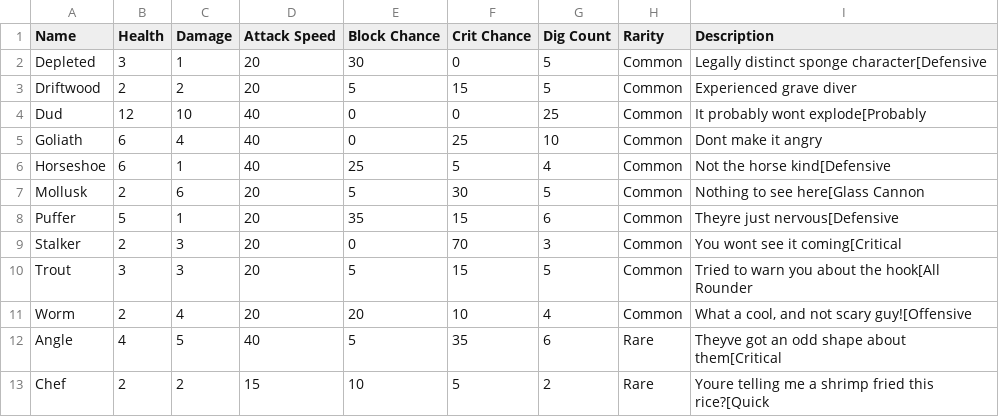
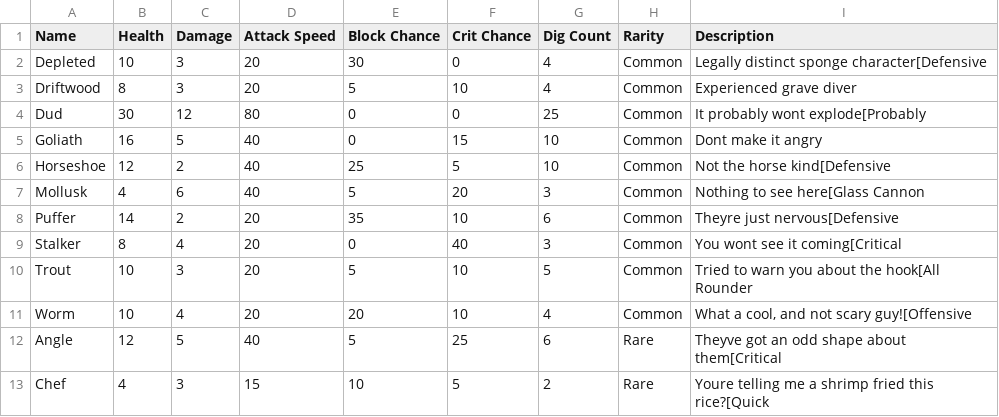
Before and after one commit to noah-forest/BrackeysGameJam2023, a CSV file: Assets/Resources/Excel/UnitStats.csv, drawn as a sheet; only a part is shown; the diff covers the shown part only.

Commit message:
added unit rarity

```diff
--- a/Assets/Resources/Excel/UnitStats.csv
+++ b/Assets/Resources/Excel/UnitStats.csv
@@ -1,13 +1,13 @@
 Name,Health,Damage,Attack Speed,Block Chance,Crit Chance,Dig Count,Rarity,Description
-Depleted,3,1,20,30,0,5,Common,Legally distinct sponge character[Defensive
-Driftwood,2,2,20,5,15,5,Common,Experienced grave diver
-Dud,12,10,40,0,0,25,Common,It probably wont explode[Probably
-Goliath,6,4,40,0,25,10,Common,Dont make it angry
-Horseshoe,6,1,40,25,5,4,Common,Not the horse kind[Defensive
-Mollusk,2,6,20,5,30,5,Common,Nothing to see here[Glass Cannon
-Puffer,5,1,20,35,15,6,Common,Theyre just nervous[Defensive
-Stalker,2,3,20,0,70,3,Common,You wont see it coming[Critical
-Trout,3,3,20,5,15,5,Common,Tried to warn you about the hook[All Rounder
-Worm,2,4,20,20,10,4,Common,"What a cool, and not scary guy![Offensive"
-Angle,4,5,40,5,35,6,Rare,Theyve got an odd shape about them[Critical
-Chef,2,2,15,10,5,2,Rare,Youre telling me a shrimp fried this rice?[Quick
+Depleted,10,3,20,30,0,4,Common,Legally distinct sponge character[Defensive
+Driftwood,8,3,20,5,10,4,Common,Experienced grave diver
+Dud,30,12,80,0,0,25,Common,It probably wont explode[Probably
+Goliath,16,5,40,0,15,10,Common,Dont make it angry
+Horseshoe,12,2,40,25,5,10,Common,Not the horse kind[Defensive
+Mollusk,4,6,40,5,20,3,Common,Nothing to see here[Glass Cannon
+Puffer,14,2,20,35,10,6,Common,Theyre just nervous[Defensive
+Stalker,8,4,20,0,40,3,Common,You wont see it coming[Critical
+Trout,10,3,20,5,10,5,Common,Tried to warn you about the hook[All Rounder
+Worm,10,4,20,20,10,4,Common,"What a cool, and not scary guy![Offensive"
+Angle,12,5,40,5,25,6,Rare,Theyve got an odd shape about them[Critical
+Chef,4,3,15,10,5,2,Rare,Youre telling me a shrimp fried this rice?[Quick
```
Also changed, not shown: 43 edited cells elsewhere in this file, 9 other files.
